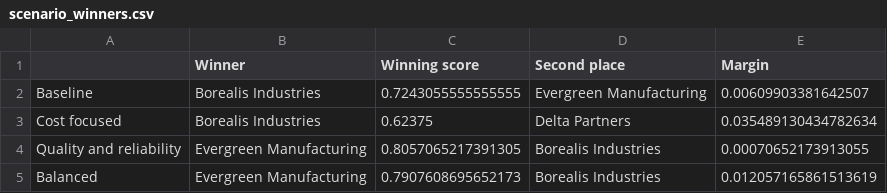
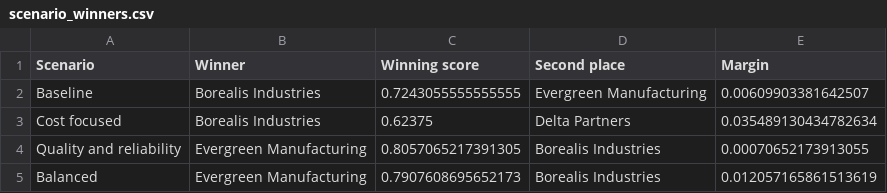
Before and after one commit to BoyanYotov/SoftUni-Math_Concepts_for_Devs-Final_Project, a CSV file: outputs/scenario_winners.csv, drawn as a sheet.

```diff
--- a/outputs/scenario_winners.csv
+++ b/outputs/scenario_winners.csv
@@ -1,2 +1,2 @@
-,Winner,Winning score,Second place,Margin
+Scenario,Winner,Winning score,Second place,Margin
 Baseline,Borealis Industries,0.7243055555555555,Evergreen Manufacturing,0.00609903381642507
```
Also changed, not shown: outputs/baseline_rankings.csv, outputs/leave_one_criterion_out.csv, 3 other files.
